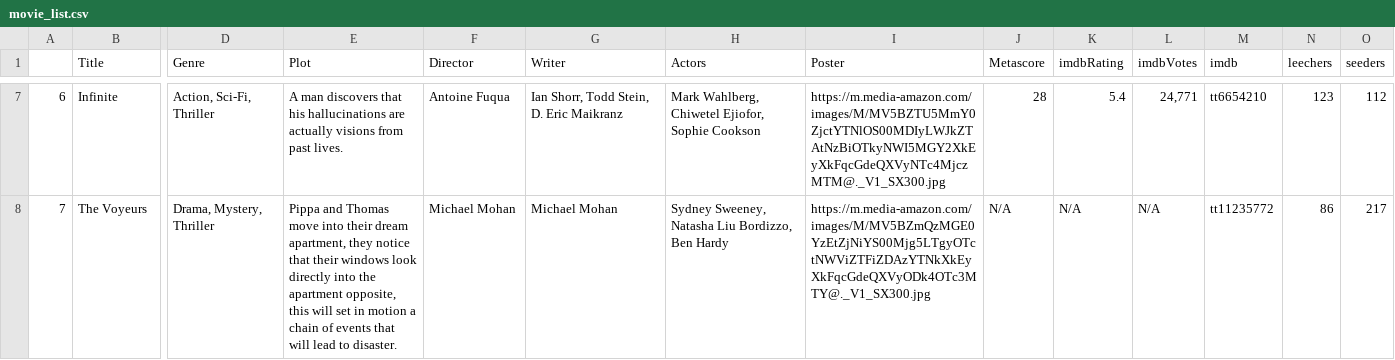
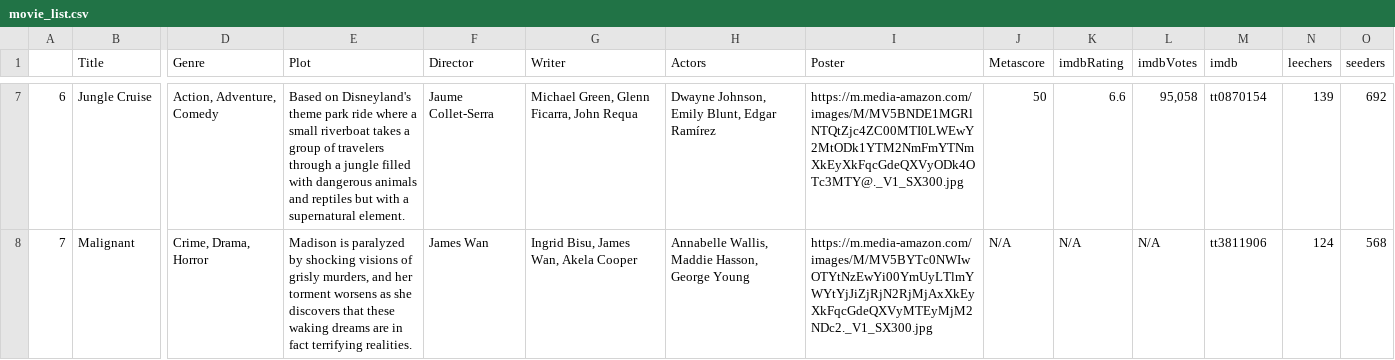
Before and after one commit to ErezWeiss1/Trending_Movies, a CSV file: data/movie_list.csv, drawn as a sheet; only a part is shown, gaps mark what is left out; the diff covers the shown part only; the diff names each change by its address in the sheet, - before the commit and + after, or states it on an @@ line.

```diff
--- a/data/movie_list.csv
+++ b/data/movie_list.csv
-B7 (Title): Infinite
+B7 (Title): Jungle Cruise
-D7 (Genre): Action, Sci-Fi, Thriller
+D7 (Genre): Action, Adventure, Comedy
-E7 (Plot): A man discovers that his hallucinations are actually visions from past lives.
+E7 (Plot): Based on Disneyland's theme park ride where a small riverboat takes a group of travelers through a jungle filled with dangerous animals and reptiles but with a supernatural element.
-F7 (Director): Antoine Fuqua
+F7 (Director): Jaume Collet-Serra
-G7 (Writer): Ian Shorr, Todd Stein, D. Eric Maikranz
+G7 (Writer): Michael Green, Glenn Ficarra, John Requa
-H7 (Actors): Mark Wahlberg, Chiwetel Ejiofor, Sophie Cookson
+H7 (Actors): Dwayne Johnson, Emily Blunt, Edgar Ramírez
-I7 (Poster): https://m.media-amazon.com/images/M/MV5BZTU5MmY0ZjctYTNlOS00MDIyLWJkZTAtNzBiOTkyNWI5MGY2XkEyXkFqcGdeQXVyNTc4MjczMTM@._V1_SX300.jpg
+I7 (Poster): https://m.media-amazon.com/images/M/MV5BNDE1MGRlNTQtZjc4ZC00MTI0LWEwY2MtODk1YTM2NmFmYTNmXkEyXkFqcGdeQXVyODk4OTc3MTY@._V1_SX300.jpg
-J7 (Metascore): 28
+J7 (Metascore): 50
-K7 (imdbRating): 5.4
+K7 (imdbRating): 6.6
-L7 (imdbVotes): 24,771
+L7 (imdbVotes): 95,058
-M7 (imdb): tt6654210
+M7 (imdb): tt0870154
-N7 (leechers): 123
+N7 (leechers): 139
-O7 (seeders): 112
+O7 (seeders): 692
-B8 (Title): The Voyeurs
+B8 (Title): Malignant
-D8 (Genre): Drama, Mystery, Thriller
+D8 (Genre): Crime, Drama, Horror
-E8 (Plot): Pippa and Thomas move into their dream apartment, they notice that their windows look directly into the apartment opposite, this will set in motion a chain of events that will lead to disaster.
+E8 (Plot): Madison is paralyzed by shocking visions of grisly murders, and her torment worsens as she discovers that these waking dreams are in fact terrifying realities.
-F8 (Director): Michael Mohan
+F8 (Director): James Wan
-G8 (Writer): Michael Mohan
+G8 (Writer): Ingrid Bisu, James Wan, Akela Cooper
-H8 (Actors): Sydney Sweeney, Natasha Liu Bordizzo, Ben Hardy
+H8 (Actors): Annabelle Wallis, Maddie Hasson, George Young
-I8 (Poster): https://m.media-amazon.com/images/M/MV5BZmQzMGE0YzEtZjNiYS00Mjg5LTgyOTctNWViZTFiZDAzYTNkXkEyXkFqcGdeQXVyODk4OTc3MTY@._V1_SX300.jpg
+I8 (Poster): https://m.media-amazon.com/images/M/MV5BYTc0NWIwOTYtNzEwYi00YmUyLTlmYWYtYjJiZjRjN2RjMjAxXkEyXkFqcGdeQXVyMTEyMjM2NDc2._V1_SX300.jpg
-M8 (imdb): tt11235772
+M8 (imdb): tt3811906
-N8 (leechers): 86
+N8 (leechers): 124
-O8 (seeders): 217
+O8 (seeders): 568
```
Also changed, not shown: 95 edited cells elsewhere in this file, 1 other file.
